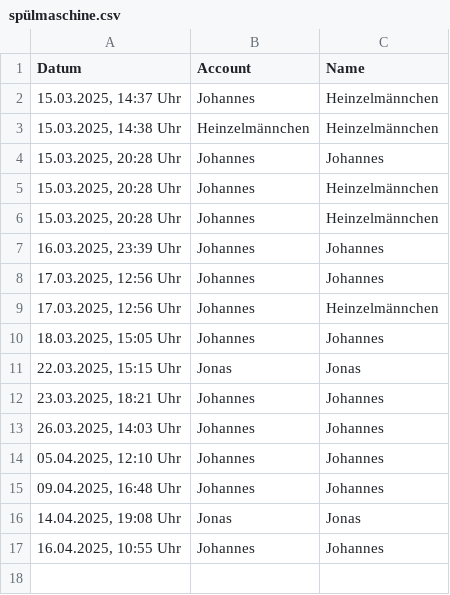
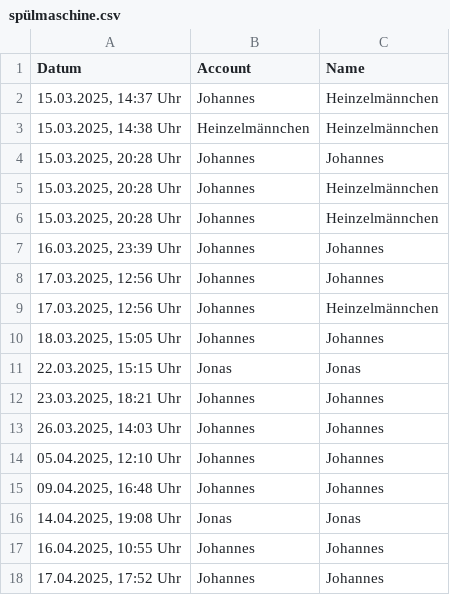
Before and after one commit to JohannesProgrammes/wg-Jonas-Johannes, a CSV file: data/spülmaschine.csv, drawn as a sheet.

Commit message:
Update data/spülmaschine.csv

```diff
--- a/data/spülmaschine.csv
+++ b/data/spülmaschine.csv
@@ -17 +17,2 @@ Datum,Account,Name
 "16.04.2025, 10:55 Uhr",Johannes,Johannes
+"17.04.2025, 17:52 Uhr",Johannes,Johannes
```
